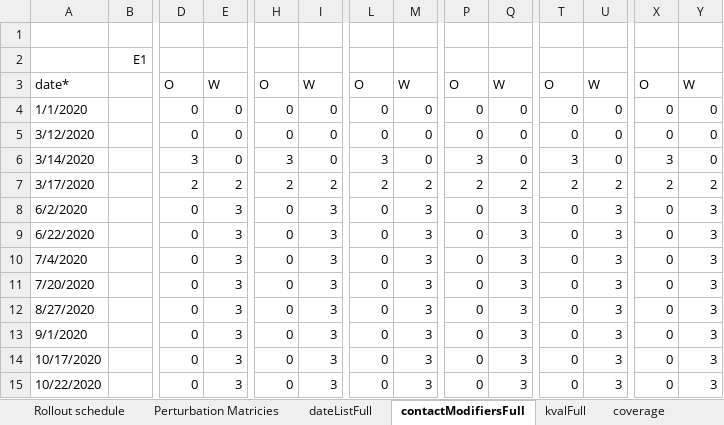
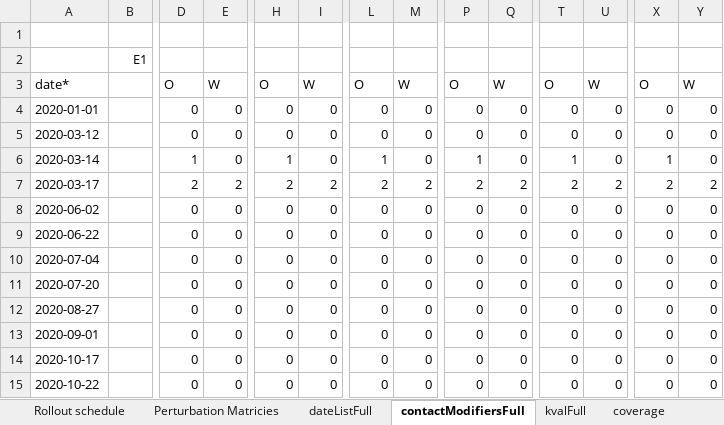
Before and after one commit to abdelneuhaus/EpidemiOptim, an Excel workbook: data/jane_model_data/ScenarioPlanFranceOne.xlsx, sheet contactModifiersFull, drawn as a sheet; only a part is shown, gaps mark what is left out; values as stored, in another font and other column widths than the file's, no cell formats; removed rows and columns are numbered as before the commit, all else as after; rows hold the shown columns only; the diff covers the shown part only; the diff names each change by its address in the sheet, - before the commit and + after, or states it on an @@ line.

```diff
--- a/data/jane_model_data/ScenarioPlanFranceOne.xlsx (sheet contactModifiersFull)
+++ b/data/jane_model_data/ScenarioPlanFranceOne.xlsx (sheet contactModifiersFull)
-A4: 1/1/2020
+A4: 2020-01-01
-A5: 3/12/2020
+A5: 2020-03-12
-A6: 3/14/2020
+A6: 2020-03-14
-D6: 3
+D6: 1
-H6: 3
+H6: 1
-L6: 3
+L6: 1
-P6: 3
+P6: 1
-T6: 3
+T6: 1
-X6: 3
+X6: 1
-A7: 3/17/2020
+A7: 2020-03-17
-A8: 6/2/2020
+A8: 2020-06-02
-E8:E13: 3
+E8:E13: 0
-I8:I13: 3
+I8:I13: 0
-M8:M13: 3
+M8:M13: 0
-Q8:Q13: 3
+Q8:Q13: 0
-U8:U13: 3
+U8:U13: 0
-Y8:Y13: 3
+Y8:Y13: 0
-A9: 6/22/2020
+A9: 2020-06-22
-A10: 7/4/2020
+A10: 2020-07-04
-A11: 7/20/2020
+A11: 2020-07-20
-A12: 8/27/2020
+A12: 2020-08-27
-A13: 9/1/2020
+A13: 2020-09-01
-row 14: 10/17/2020 |  | 0 | 3 | 0 | 3 | 0 | 3 | 0 | 3 | 0 | 3 | 0 | 3
-row 15: 10/22/2020 |  | 0 | 3 | 0 | 3 | 0 | 3 | 0 | 3 | 0 | 3 | 0 | 3
+row 14: 2020-10-17 |  | 0 | 0 | 0 | 0 | 0 | 0 | 0 | 0 | 0 | 0 | 0 | 0
+row 15: 2020-10-22 |  | 0 | 0 | 0 | 0 | 0 | 0 | 0 | 0 | 0 | 0 | 0 | 0
```
Also changed, not shown: 3 added rows, 3 removed rows and 211 edited cells elsewhere in this sheet, sheet Perturbation Matricies, sheet coverage, sheet targetPopulation, sheet vacsi-fra-2021-03-31-10h03, sheet Rollout schedule, sheet kvalFull, 6 more sheets, cell formats, formulas that keep their value, charts or pictures, 6 other files.
